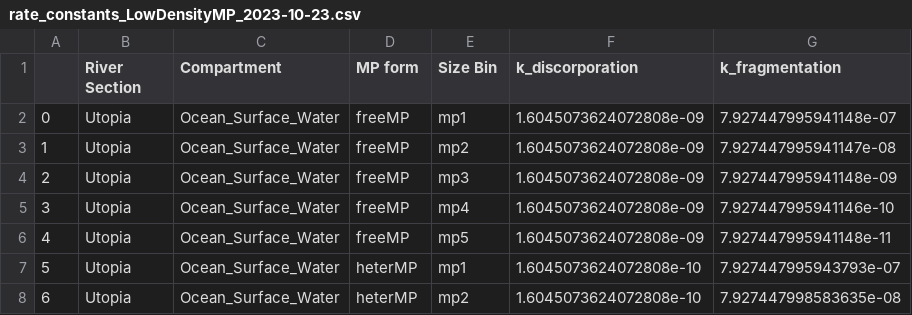
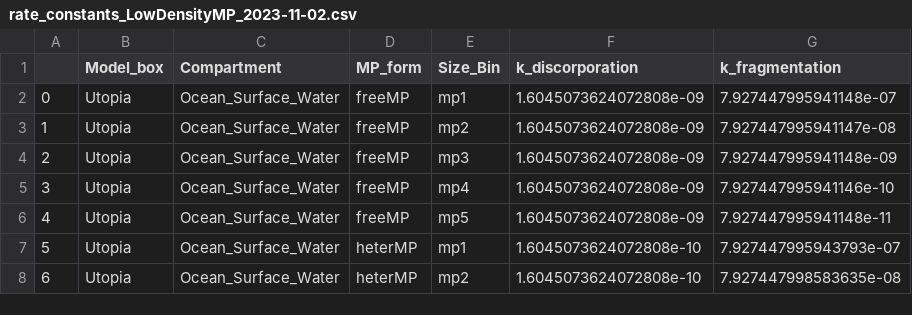
Before and after one commit to microplastics-cluster/UTOPIA_model, a CSV file: Results/2023-11-02/rate_constants_LowDensityMP_2023-11-02.csv (was Results/2023-10-23/rate_constants_LowDensityMP_2023-10-23.csv), drawn as a sheet; only a part is shown; the diff names each change by its address in the sheet, - before the commit and + after, or states it on an @@ line.

Commit message:
Included mass and number fraction results

```diff
--- a/Results/2023-10-23/rate_constants_LowDensityMP_2023-10-23.csv
+++ b/Results/2023-11-02/rate_constants_LowDensityMP_2023-11-02.csv
-B1: River Section
+B1: Model_box
-D1: MP form
+D1: MP_form
-E1: Size Bin
+E1: Size_Bin
```
Also changed, not shown: 14 other files.
